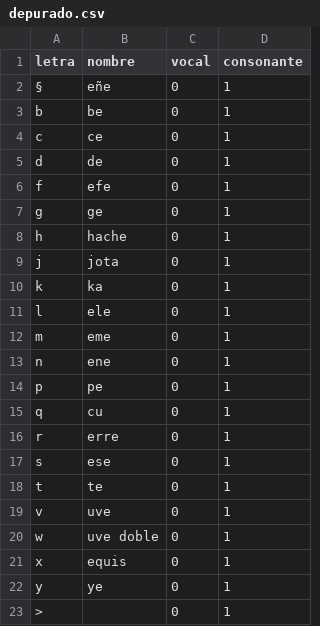
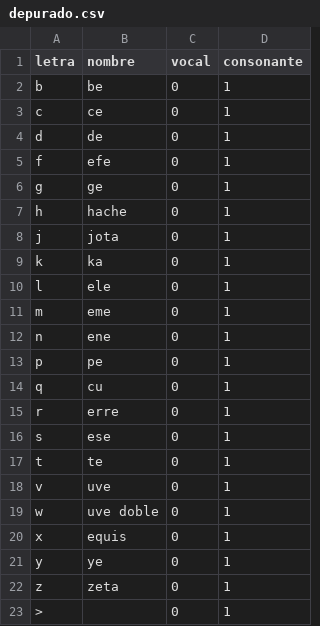
Before and after one commit to MatiasCardullo/Final, a CSV file: depurado.csv, drawn as a sheet; removed rows and columns are numbered as before the commit, all else as after; the diff names each change by its address in the sheet, - before the commit and + after, or states it on an @@ line.

```diff
--- a/depurado.csv
+++ b/depurado.csv
-row 2: § | eñe | 0 | 1
+row 22: z | zeta | 0 | 1
```
Also changed, not shown: completo.csv, datos.csv, 6 other files.
